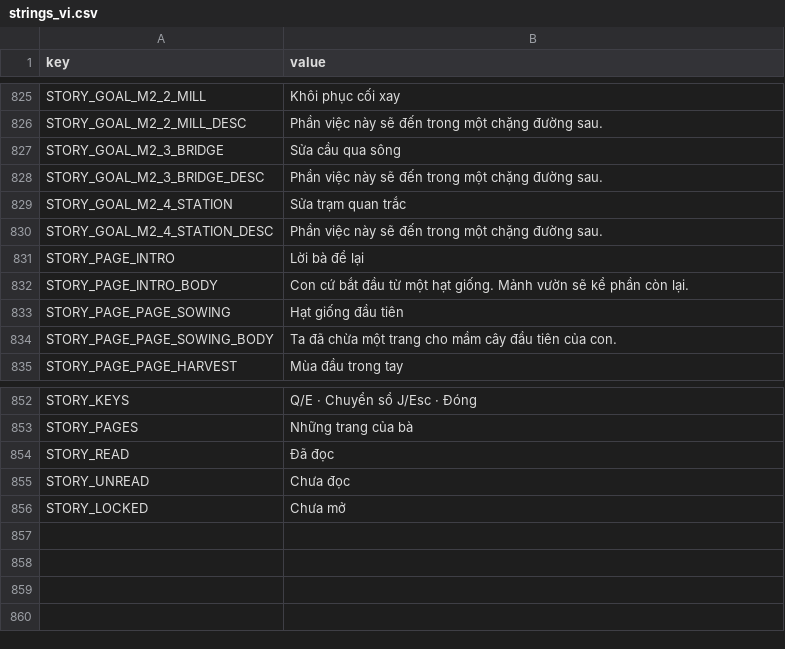
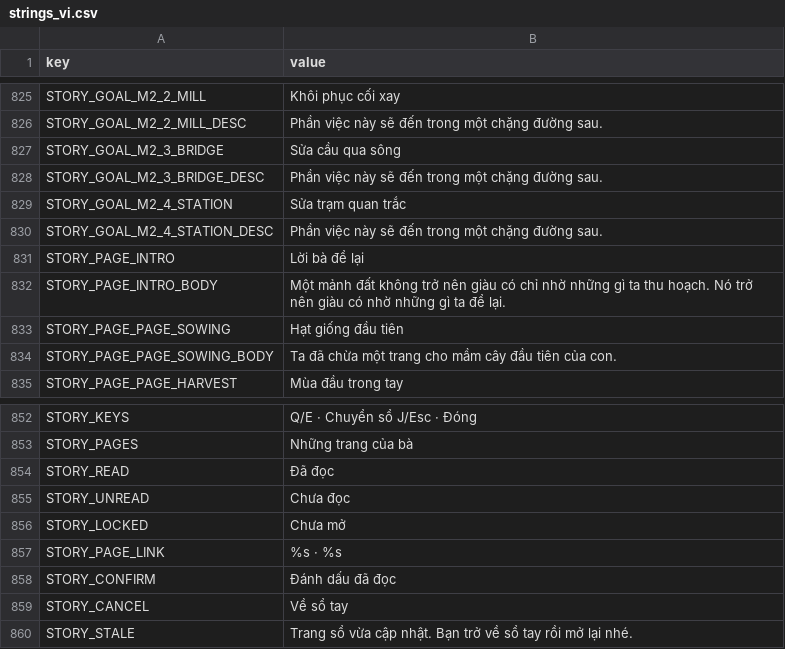
Before and after one commit to hoangarts1/nongtrai, a CSV file: localization/strings_vi.csv, drawn as a sheet; only a part is shown, gaps mark what is left out.

Commit message:
feat: add optional story pages with safe read acknowledgments

```diff
--- a/localization/strings_vi.csv
+++ b/localization/strings_vi.csv
@@ -831,3 +831,3 @@ STORY_GOAL_M2_4_STATION_DESC,Phần việc này sẽ đến trong một chặng
 STORY_PAGE_INTRO,Lời bà để lại
-STORY_PAGE_INTRO_BODY,Con cứ bắt đầu từ một hạt giống. Mảnh vườn sẽ kể phần còn lại.
+STORY_PAGE_INTRO_BODY,Một mảnh đất không trở nên giàu có chỉ nhờ những gì ta thu hoạch. Nó trở nên giàu có nhờ những gì ta để lại.
 STORY_PAGE_PAGE_SOWING,Hạt giống đầu tiên
@@ -856 +856,5 @@ STORY_UNREAD,Chưa đọc
 STORY_LOCKED,Chưa mở
+STORY_PAGE_LINK,%s · %s
+STORY_CONFIRM,Đánh dấu đã đọc
+STORY_CANCEL,Về sổ tay
+STORY_STALE,Trang sổ vừa cập nhật. Bạn trở về sổ tay rồi mở lại nhé.
```
Also changed, not shown: localization/strings_en.csv, 31 other files.
